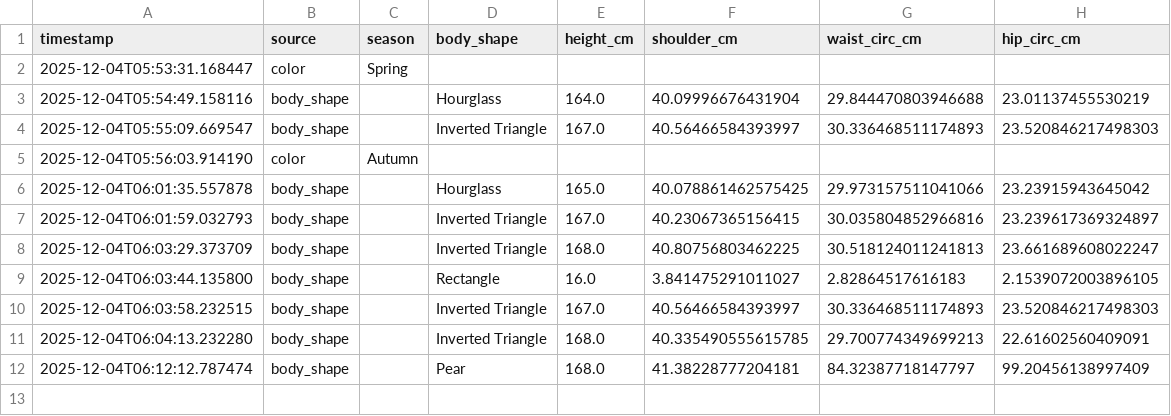
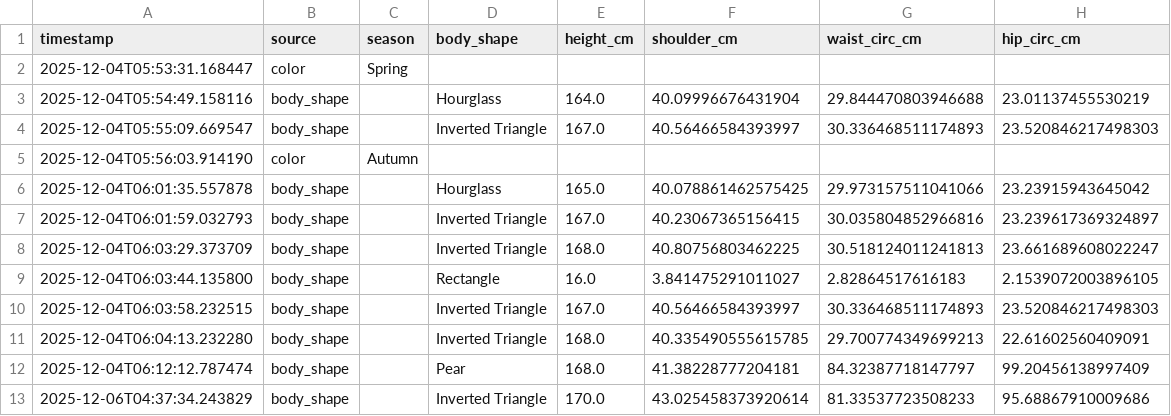
Before and after one commit to VinceRG/GONATO-Personalized-Fashion-Guidance-, a CSV file: python/analysis_log.csv, drawn as a sheet; the diff names each change by its address in the sheet, - before the commit and + after, or states it on an @@ line.

```diff
--- a/python/analysis_log.csv
+++ b/python/analysis_log.csv
+row 13: 2025-12-06T04:37:34.243829 | body_shape |  | Inverted Triangle | 170.0 | 43.025458373920614 | 81.33537723508233 | 95.68867910009686
```
Also changed, not shown: 1 other file.
